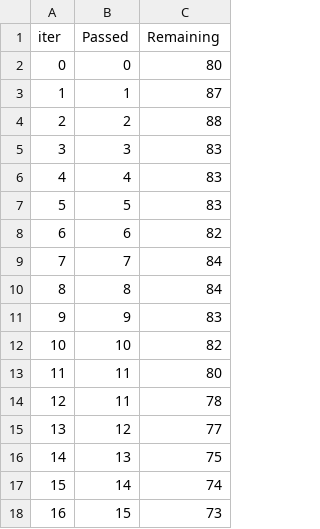
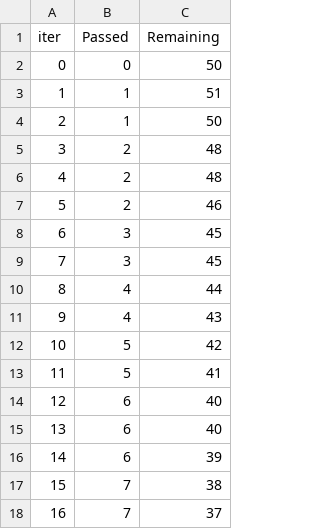
Before and after one commit to LuanViana/TG1, a TSV file: catboost_info/time_left.tsv, drawn as a sheet; only a part is shown; the diff covers the shown part only.

```diff
--- a/catboost_info/time_left.tsv
+++ b/catboost_info/time_left.tsv
@@ -1,18 +1,18 @@
 iter	Passed	Remaining
-0	0	80
-1	1	87
-2	2	88
-3	3	83
-4	4	83
-5	5	83
-6	6	82
-7	7	84
-8	8	84
-9	9	83
-10	10	82
-11	11	80
-12	11	78
-13	12	77
-14	13	75
-15	14	74
-16	15	73
+0	0	50
+1	1	51
+2	1	50
+3	2	48
+4	2	48
+5	2	46
+6	3	45
+7	3	45
+8	4	44
+9	4	43
+10	5	42
+11	5	41
+12	6	40
+13	6	40
+14	6	39
+15	7	38
+16	7	37
```
Also changed, not shown: 164 edited cells elsewhere in this file, catboost_info/learn_error.tsv, 3 other files.
